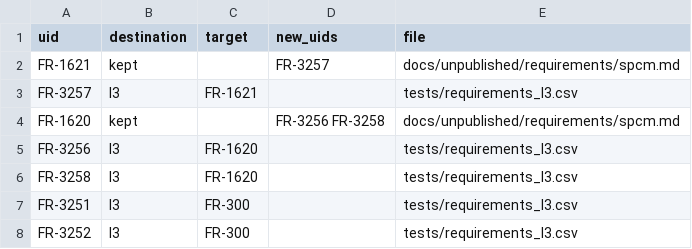
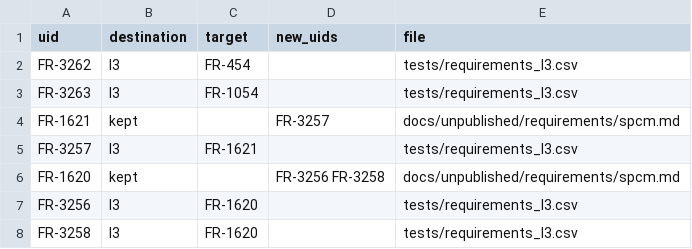
Before and after one commit to nevesgeovana/pyflightstream, a CSV file: docs/srs/uid-migration.csv, drawn as a sheet; only a part is shown; the shorter side is filled out with more unchanged rows.

Commit message:
FF-D0: load named far-field entries and identify their table rows
Implement DESIGN-0450 D0 and FR-3262/FR-3263; amend FR-1041 and the ledger schema. Convert existing fixtures and the generated input example in place.

Proof on detached d6a40e18d: 28 D0 regressions failed. Lane far-field modules: 347 passed. Architecture/style/traceability guards: 33 passed. Ruff, format and mypy clean; architecture metrics report zero findings.

Clean-room: emitter specified from the official manual and probe evidence only; no code, structure or docstrings from the AGPL predecessor

```diff
--- a/docs/srs/uid-migration.csv
+++ b/docs/srs/uid-migration.csv
@@ -1,2 +1,4 @@
 uid,destination,target,new_uids,file
+FR-3262,l3,FR-454,,tests/requirements_l3.csv
+FR-3263,l3,FR-1054,,tests/requirements_l3.csv
 FR-1621,kept,,FR-3257,docs/unpublished/requirements/spcm.md
```
Also changed, not shown: 19 other files.
